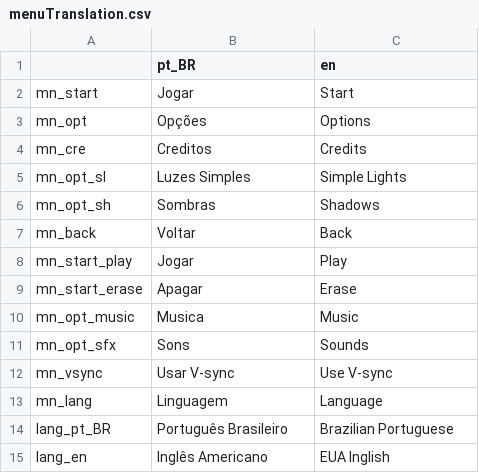
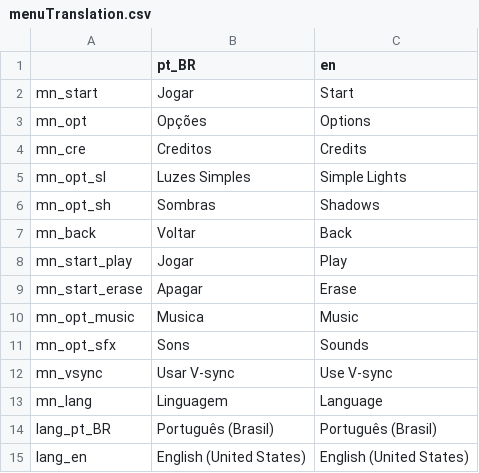
Before and after one commit to DOGamedev5/Recompose_World-of-Art, a CSV file: translations/menu/menuTranslation.csv, drawn as a sheet.

Commit message:
working on menu, new effects and ajustments

```diff
--- a/translations/menu/menuTranslation.csv
+++ b/translations/menu/menuTranslation.csv
@@ -13,3 +13,3 @@ mn_vsync,Usar V-sync,Use V-sync
 mn_lang,Linguagem,Language
-lang_pt_BR,Português Brasileiro,Brazilian Portuguese
-lang_en,Inglês Americano,EUA Inglish
+lang_pt_BR,Português (Brasil),Português (Brasil)
+lang_en,English (United States),English (United States)
```
Also changed, not shown: 19 other files.
